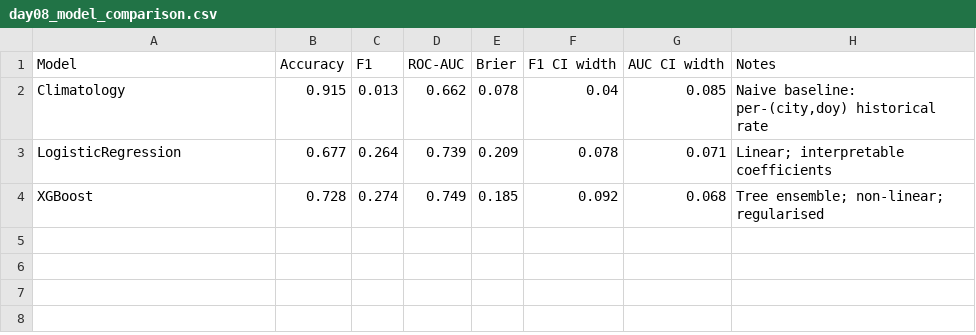
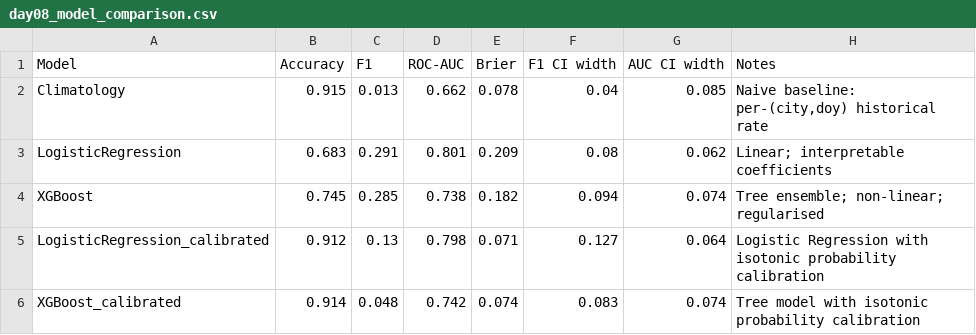
Before and after one commit to AyxanMuxtar/Maritime-delay-risk-prediction, a CSV file: reports/day08_model_comparison.csv, drawn as a sheet.

Commit message:
model calibration added

```diff
--- a/reports/day08_model_comparison.csv
+++ b/reports/day08_model_comparison.csv
@@ -2,3 +2,5 @@ Model,Accuracy,F1,ROC-AUC,Brier,F1 CI width,AUC CI width,Notes
 Climatology,0.915,0.013,0.662,0.078,0.04,0.085,"Naive baseline: per-(city,doy) historical rate"
-LogisticRegression,0.677,0.264,0.739,0.209,0.078,0.071,Linear; interpretable coefficients
-XGBoost,0.728,0.274,0.749,0.185,0.092,0.068,Tree ensemble; non-linear; regularised
+LogisticRegression,0.683,0.291,0.801,0.209,0.08,0.062,Linear; interpretable coefficients
+XGBoost,0.745,0.285,0.738,0.182,0.094,0.074,Tree ensemble; non-linear; regularised
+LogisticRegression_calibrated,0.912,0.13,0.798,0.071,0.127,0.064,Logistic Regression with isotonic probability calibration
+XGBoost_calibrated,0.914,0.048,0.742,0.074,0.083,0.074,Tree model with isotonic probability calibration
```
Also changed, not shown: reports/feature_selection.csv, 15 other files.
